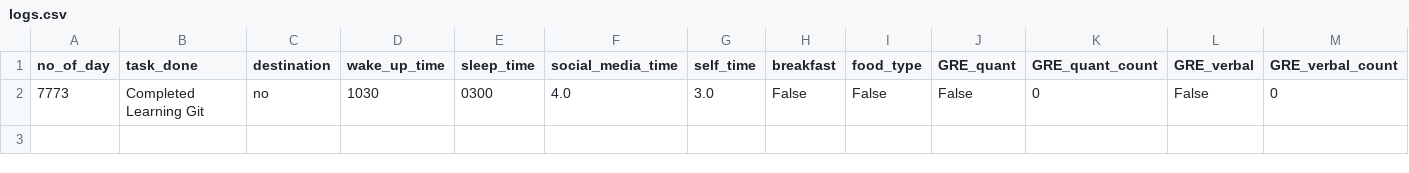
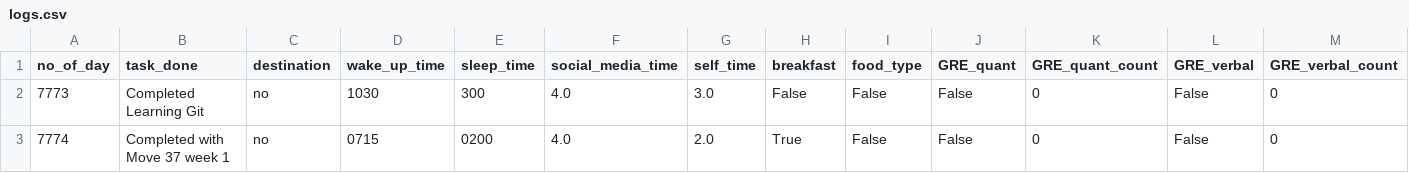
Before and after one commit to Geeks-Sid/habit_organizer, a CSV file: logs.csv, drawn as a sheet; only a part is shown; rows hold the shown columns only; the diff names each change by its address in the sheet, - before the commit and + after, or states it on an @@ line.

Commit message:
Nothing here, just updated app

```diff
--- a/logs.csv
+++ b/logs.csv
-E2 (sleep_time): 0300
+E2 (sleep_time): 300
+row 3: 7774 | Completed with Move 37 week 1 | no | 0715 | 0200 | 4.0 | 2.0 | True | False | False | 0 | False | 0
```
